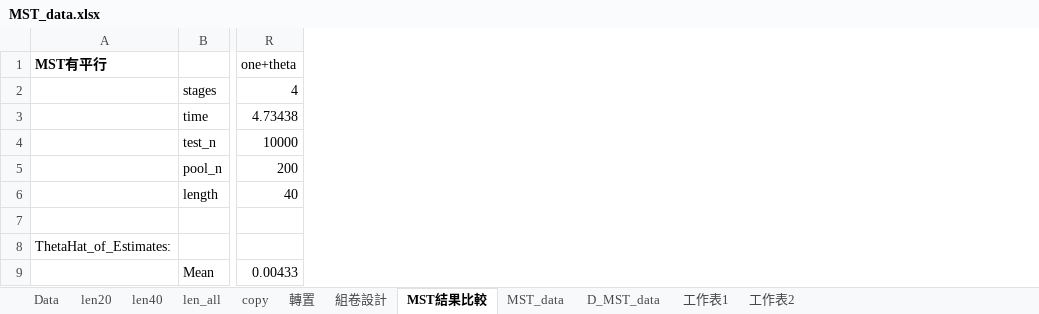
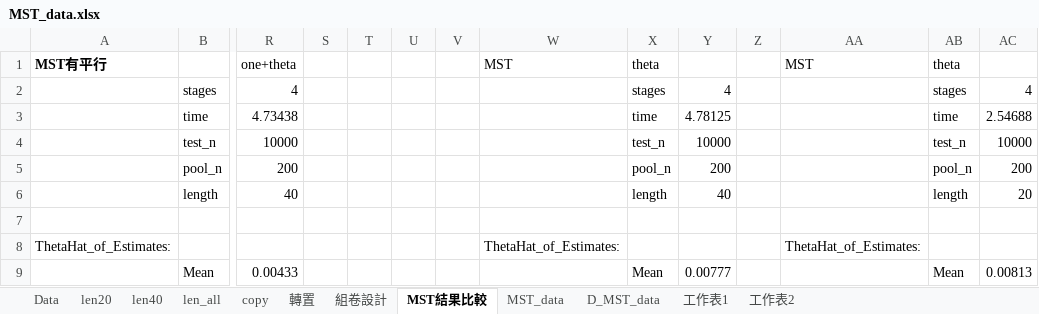
Before and after one commit to yirucode/CAT, an Excel workbook: CAT_in_R/data/MST_data.xlsx, sheet MST結果比較, drawn as a sheet; only a part is shown, gaps mark what is left out; values as stored, in another font and other column widths than the file's, no borders; the diff names each change by its address in the sheet, - before the commit and + after, or states it on an @@ line.

```diff
--- a/CAT_in_R/data/MST_data.xlsx (sheet MST結果比較)
+++ b/CAT_in_R/data/MST_data.xlsx (sheet MST結果比較)
+column S, empty
+column T, empty
+column U, empty
+column V, empty
+column W, rows 1-8: MST |  |  |  |  |  |  | ThetaHat_of_Estimates:
+column X, rows 1-9: theta | stages | time | test_n | pool_n | length |  |  | Mean
+column Y, rows 2-9: 4 | 4.78125 | 10000 | 200 | 40 |  |  | 0.00777
+column Z, empty
+column AA, rows 1-8: MST |  |  |  |  |  |  | ThetaHat_of_Estimates:
+column AB, rows 1-9: theta | stages | time | test_n | pool_n | length |  |  | Mean
+column AC, rows 2-9: 4 | 2.54688 | 10000 | 200 | 20 |  |  | 0.00813
```
Also changed, not shown: sheet 工作表1, 13 other files.
